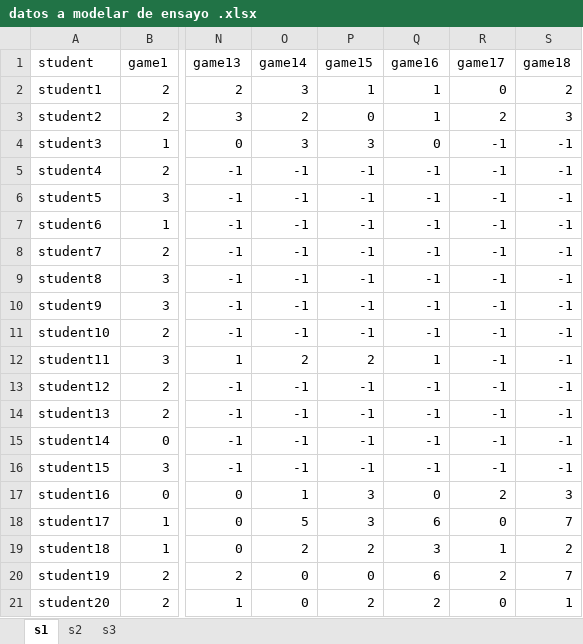
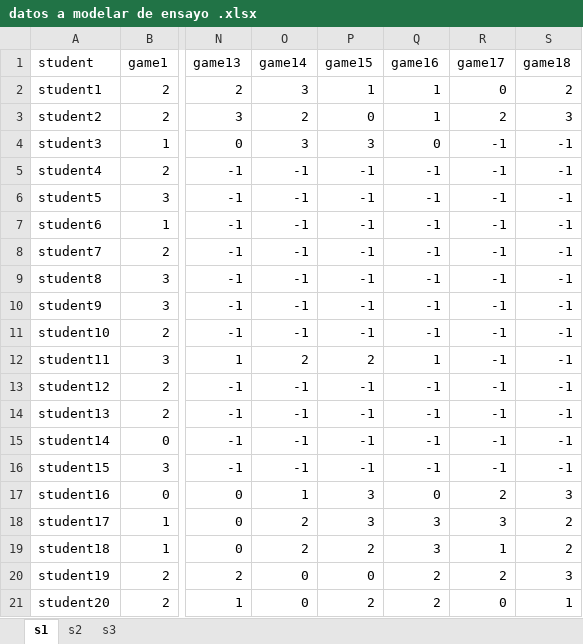
Before and after one commit to Baronco/data_text, an Excel workbook: datos a modelar de ensayo .xlsx, sheet s1, drawn as a sheet; only a part is shown, gaps mark what is left out; values as stored, in another font and other column widths than the file's, no borders; conditional formats not drawn; the diff names each change by its address in the sheet, - before the commit and + after, or states it on an @@ line.

Commit message:
Add files via upload

```diff
--- a/datos a modelar de ensayo .xlsx (sheet s1)
+++ b/datos a modelar de ensayo .xlsx (sheet s1)
-O18 (game14): 5
+O18 (game14): 2
-Q18 (game16): 6
+Q18 (game16): 3
-R18 (game17): 0
+R18 (game17): 3
-S18 (game18): 7
+S18 (game18): 2
-Q20 (game16): 6
+Q20 (game16): 2
-S20 (game18): 7
+S20 (game18): 3
```
